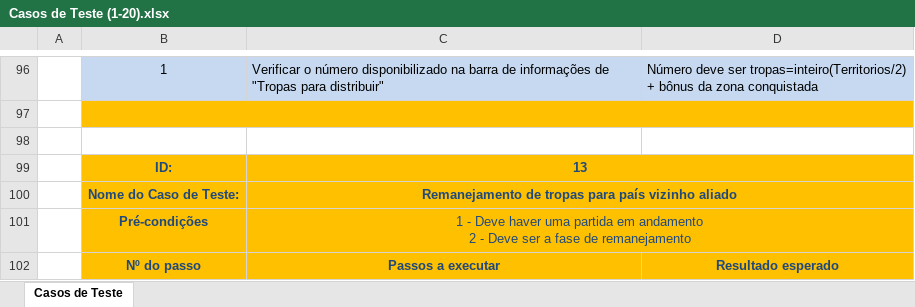
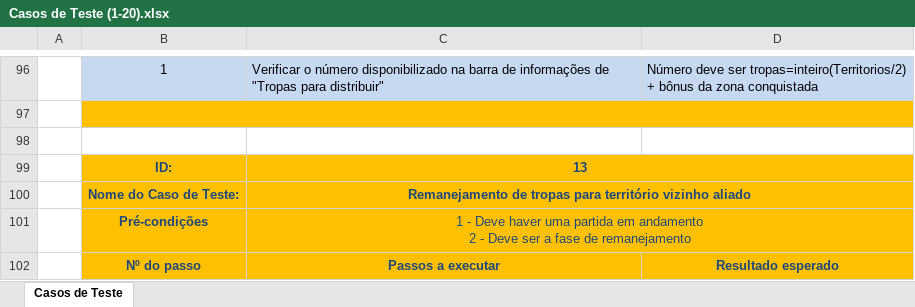
Before and after one commit to matheuscorrea/BatalhaDoPassinho, an Excel workbook: Documentação/Casos de Teste (1-20).xlsx, sheet Casos de Teste, drawn as a sheet; only a part is shown, gaps mark what is left out; values as stored, in another font and other column widths than the file's, no borders; the diff names each change by its address in the sheet, - before the commit and + after, or states it on an @@ line.

Commit message:
Atualização da Documentação: -3º seminario -Casos de teste

```diff
--- a/Documentação/Casos de Teste (1-20).xlsx (sheet Casos de Teste)
+++ b/Documentação/Casos de Teste (1-20).xlsx (sheet Casos de Teste)
-C100: …tropas para país vizinho aliado
+C100: …tropas para território vizinho aliado
```
Also changed, not shown: 1 other file.
